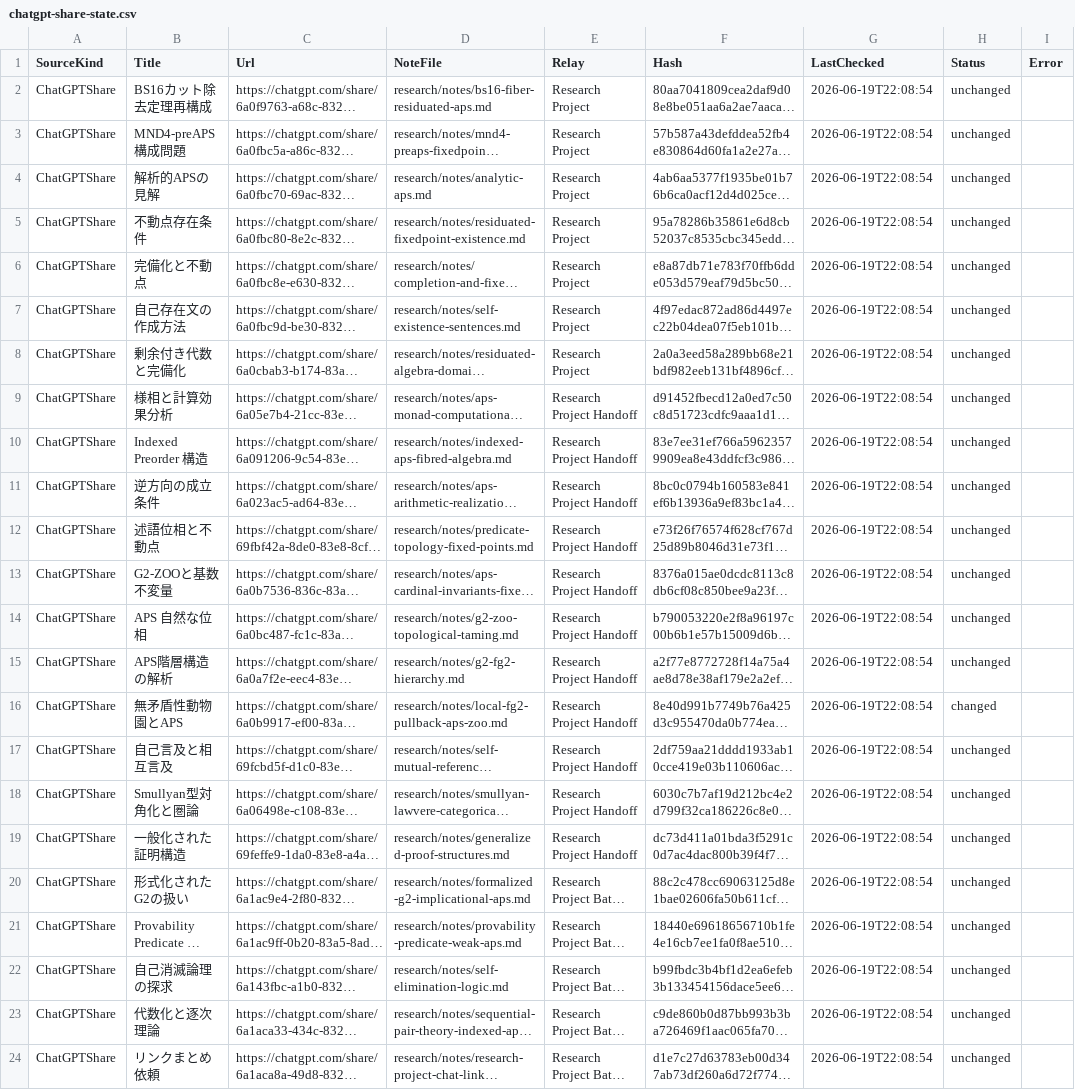
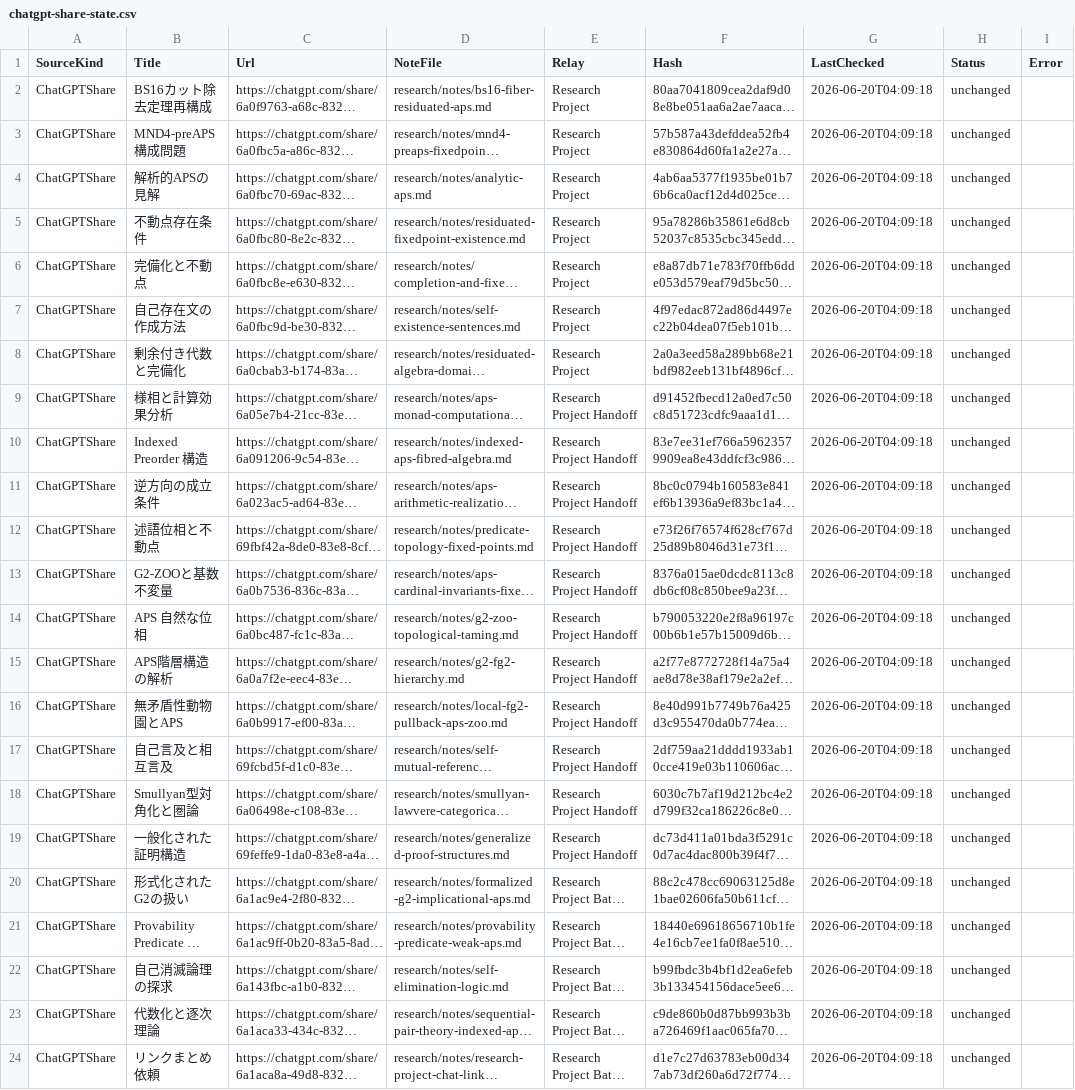
Before and after one commit to jikokennobun/My-Reserch-Project, a CSV file: records/logs/chatgpt-share-state.csv, drawn as a sheet; long unchanged cells end in …; the diff names each change by its address in the sheet, - before the commit and + after, or states it on an @@ line.

Commit message:
Log normalized ChatGPT share watch

```diff
--- a/records/logs/chatgpt-share-state.csv
+++ b/records/logs/chatgpt-share-state.csv
-G2:G24 (LastChecked): 2026-06-19T22:08:54
+G2:G24 (LastChecked): 2026-06-20T04:09:18
-H16 (Status): changed
+H16 (Status): unchanged
```
Also changed, not shown: 2 other files.
